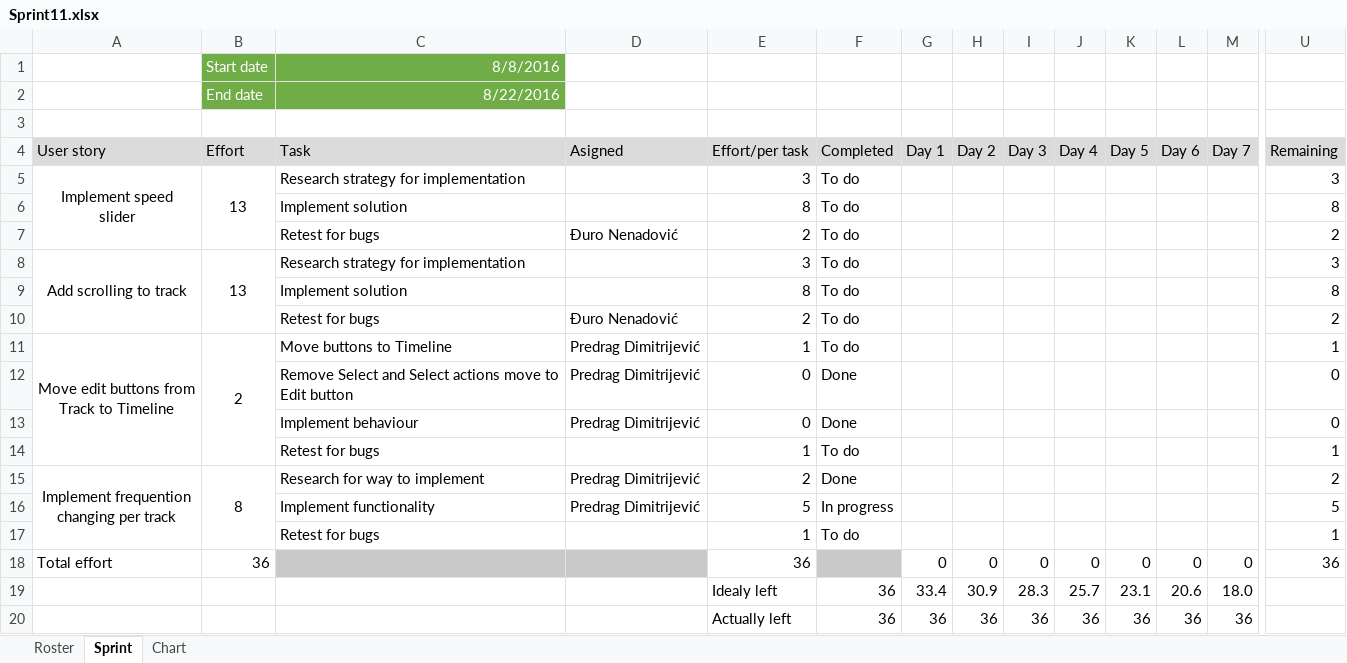
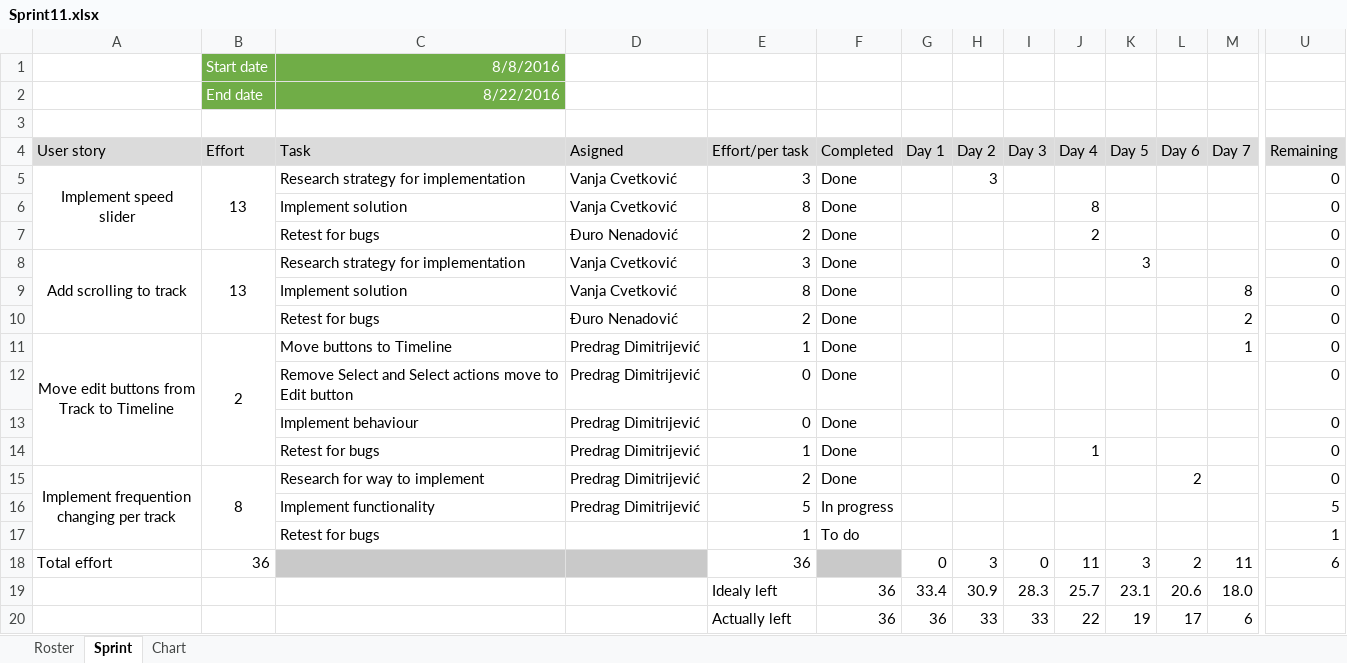
Before and after one commit to RazvojSoftvera2/MasterAudioTechnologyFunctions, an Excel workbook: Documentation and designs/Sprint_info/Sprint11.xlsx, sheet Sprint, drawn as a sheet; only a part is shown, gaps mark what is left out; values as stored, in another font and other column widths than the file's, no borders; conditional formats not drawn; removed rows and columns are numbered as before the commit, all else as after; rows hold the shown columns only; the diff names each change by its address in the sheet, - before the commit and + after, or states it on an @@ line.

```diff
--- a/Documentation and designs/Sprint_info/Sprint11.xlsx (sheet Sprint)
+++ b/Documentation and designs/Sprint_info/Sprint11.xlsx (sheet Sprint)
-D5 (Asigned): (empty)
+D5 (Asigned): Vanja Cvetković
-F5 (Completed): To do
+F5 (Completed): Done
-H5 (Day 2): (empty)
+H5 (Day 2): 3
-U5 (Remaining): 3
+U5 (Remaining): 0
-row 6:  |  | Implement solution |  | 8 | To do |  |  |  |  |  |  |  | 8
+row 6:  |  | Implement solution | Vanja Cvetković | 8 | Done |  |  |  | 8 |  |  |  | 0
-F7:F8 (Completed): To do
+F7:F8 (Completed): Done
-J7 (Day 4): (empty)
+J7 (Day 4): 2
-U7 (Remaining): 2
+U7 (Remaining): 0
-D8 (Asigned): (empty)
+D8 (Asigned): Vanja Cvetković
-K8 (Day 5): (empty)
+K8 (Day 5): 3
-U8 (Remaining): 3
+U8 (Remaining): 0
-row 9:  |  | Implement solution |  | 8 | To do |  |  |  |  |  |  |  | 8
+row 9:  |  | Implement solution | Vanja Cvetković | 8 | Done |  |  |  |  |  |  | 8 | 0
-F10:F11 (Completed): To do
+F10:F11 (Completed): Done
-M10 (Day 7): (empty)
+M10 (Day 7): 2
-U10 (Remaining): 2
+U10 (Remaining): 0
-M11 (Day 7): (empty)
+M11 (Day 7): 1
-U11 (Remaining): 1
+U11 (Remaining): 0
-row 14:  |  | Retest for bugs |  | 1 | To do |  |  |  |  |  |  |  | 1
+row 14:  |  | Retest for bugs | Predrag Dimitrijević | 1 | Done |  |  |  | 1 |  |  |  | 0
-L15 (Day 6): (empty)
+L15 (Day 6): 2
-U15 (Remaining): 2
+U15 (Remaining): 0
-H18 (Day 2): 0
+H18 (Day 2): 3
-J18 (Day 4): 0
+J18 (Day 4): 11
-K18 (Day 5): 0
+K18 (Day 5): 3
-L18 (Day 6): 0
+L18 (Day 6): 2
-M18 (Day 7): 0
+M18 (Day 7): 11
-U18 (Remaining): 36
+U18 (Remaining): 6
-row 20:  |  |  |  | Actually left | 36 | 36 | 36 | 36 | 36 | 36 | 36 | 36
+row 20:  |  |  |  | Actually left | 36 | 36 | 33 | 33 | 22 | 19 | 17 | 6
```
Also changed, not shown: charts or pictures, Documentation and designs/Product Backlog.xlsx, Documentation and designs/Sprint_info/Sprint12.xlsx.
